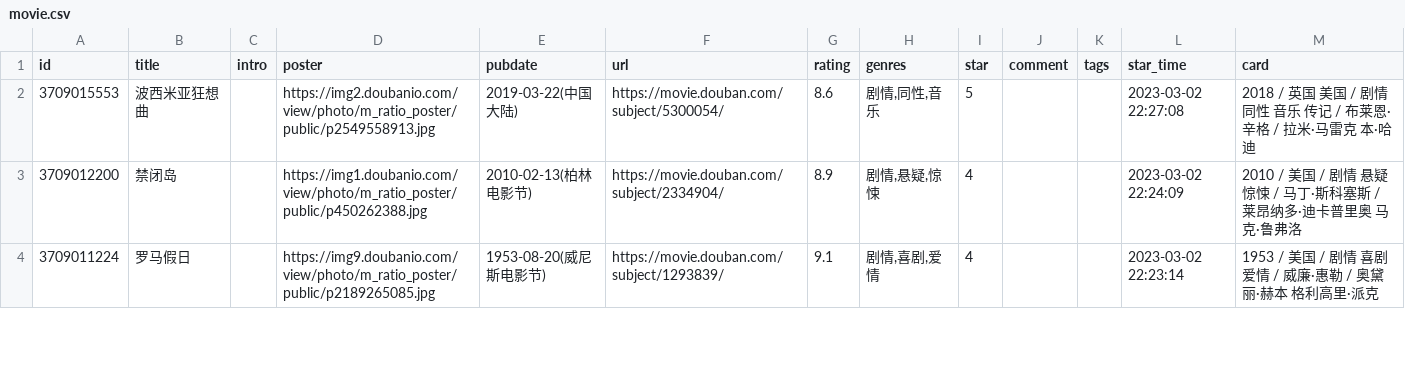
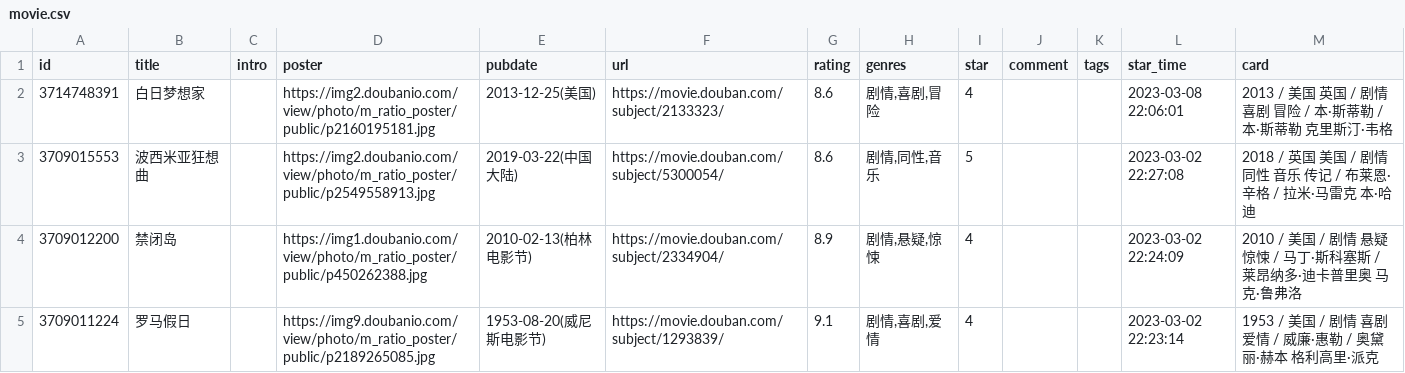
Before and after one commit to ihavenoideaa/myNavPage.github.io, a CSV file: data/douban/movie.csv, drawn as a sheet; only a part is shown.

Commit message:
chore: update douban data

```diff
--- a/data/douban/movie.csv
+++ b/data/douban/movie.csv
@@ -1,2 +1,3 @@
 id,title,intro,poster,pubdate,url,rating,genres,star,comment,tags,star_time,card
+3714748391,白日梦想家,,https://img2.doubanio.com/view/photo/m_ratio_poster/public/p2160195181.jpg,2013-12-25(美国),https://movie.douban.com/subject/2133323/,8.6,"剧情,喜剧,冒险",4,,,2023-03-08 22:06:01,2013 / 美国 英国 / 剧情 喜剧 冒险 / 本·斯蒂勒 / 本·斯蒂勒 克里斯汀·韦格
 3709015553,波西米亚狂想曲,,https://img2.doubanio.com/view/photo/m_ratio_poster/public/p2549558913.jpg,2019-03-22(中国大陆),https://movie.douban.com/subject/5300054/,8.6,"剧情,同性,音乐",5,,,2023-03-02 22:27:08,2018 / 英国 美国 / 剧情 同性 音乐 传记 / 布莱恩·辛格 / 拉米·马雷克 本·哈迪
```
